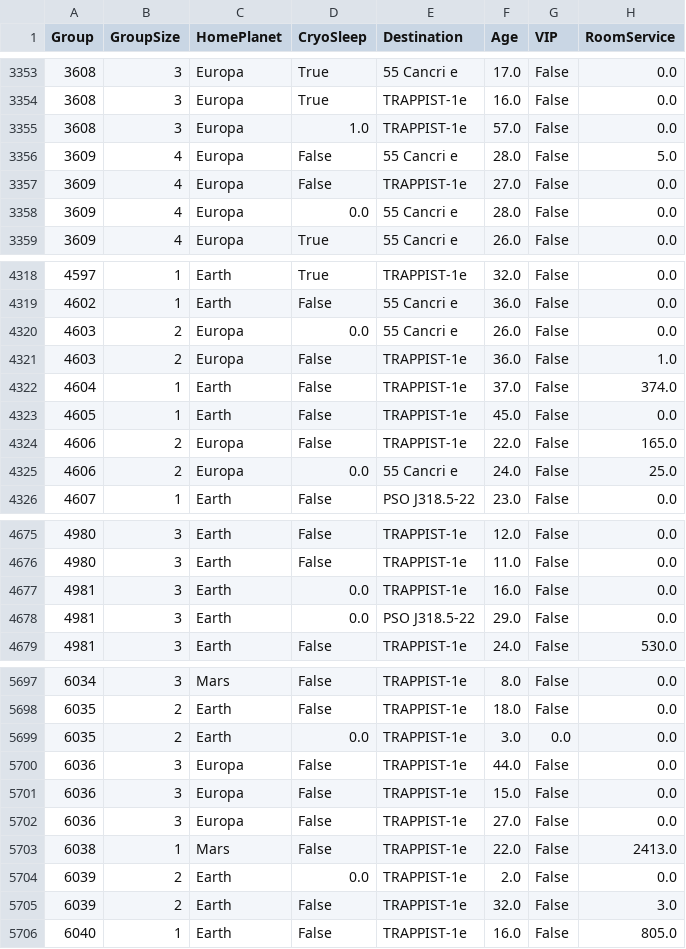
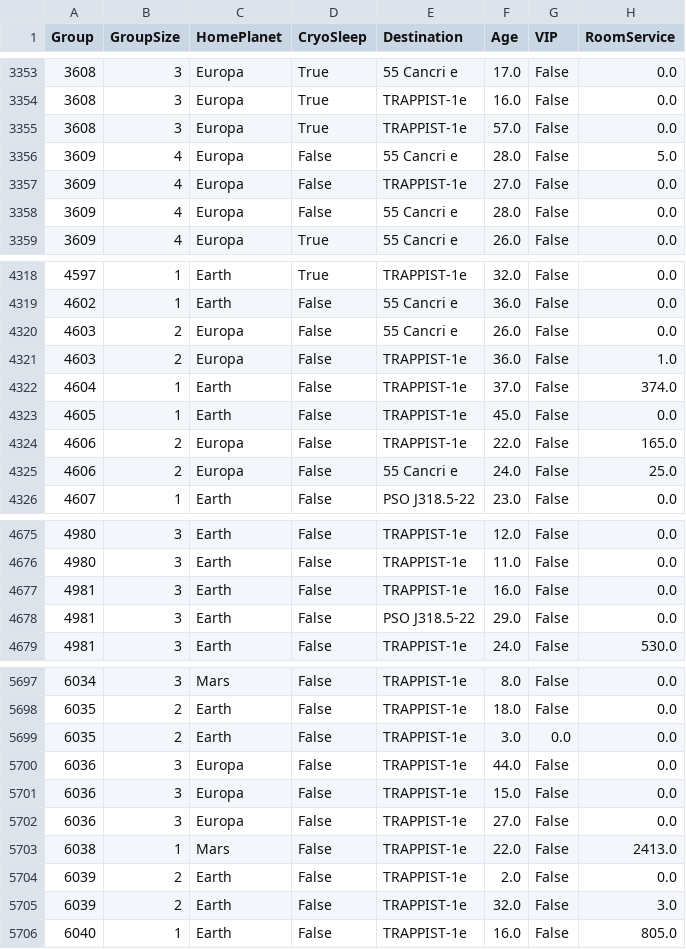
Before and after one commit to gildasavaia/Spaceship_competition-Gruppo3, a CSV file: data/train_processed.csv, drawn as a sheet; only a part is shown, gaps mark what is left out; the diff covers the shown part only; the diff names each change by its address in the sheet, - before the commit and + after, or states it on an @@ line.

```diff
--- a/data/train_processed.csv
+++ b/data/train_processed.csv
-D3355 (CryoSleep): 1.0
+D3355 (CryoSleep): True
-D3358 (CryoSleep): 0.0
+D3358 (CryoSleep): False
-D4320 (CryoSleep): 0.0
+D4320 (CryoSleep): False
-D4325 (CryoSleep): 0.0
+D4325 (CryoSleep): False
-D4677:D4678 (CryoSleep): 0.0
+D4677:D4678 (CryoSleep): False
-D5699 (CryoSleep): 0.0
+D5699 (CryoSleep): False
-D5704 (CryoSleep): 0.0
+D5704 (CryoSleep): False
```
Also changed, not shown: 100 edited cells elsewhere in this file, 3 other files.
